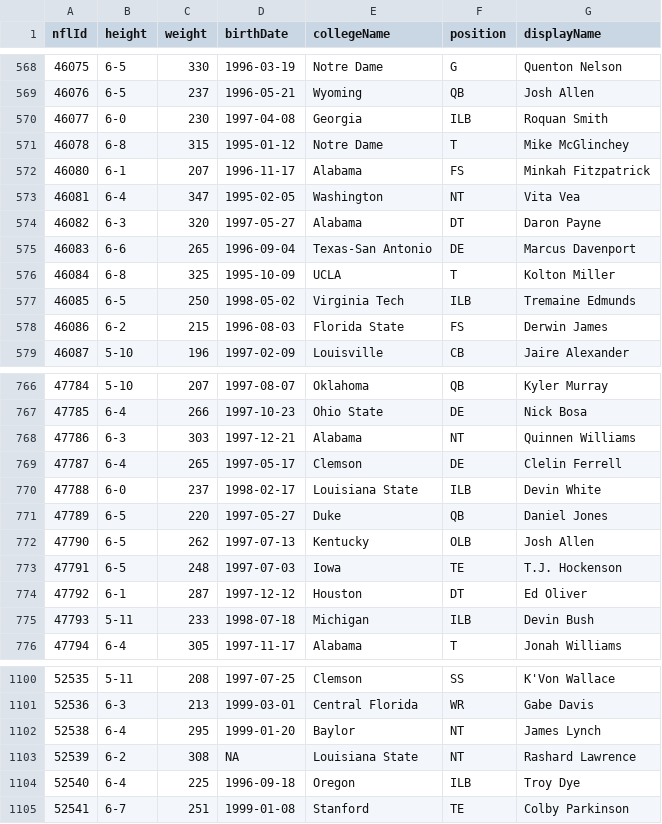
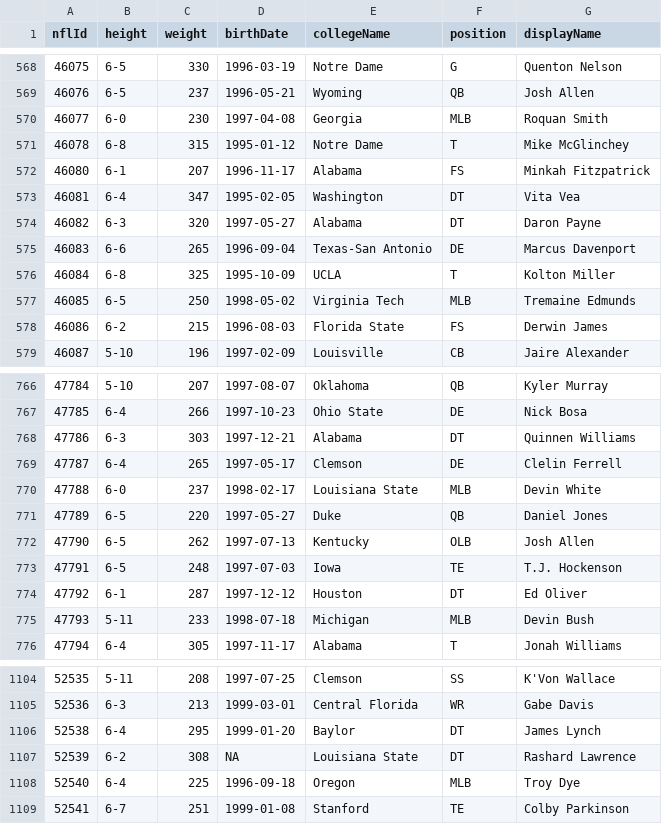
Before and after one commit to rudraravl/nfldatabowl2024, a CSV file: players.csv, drawn as a sheet; only a part is shown, gaps mark what is left out; the diff covers the shown part only.

```diff
--- a/players.csv
+++ b/players.csv
@@ -569,6 +569,6 @@
 46076,"6-5",237,"1996-05-21","Wyoming","QB","Josh Allen"
-46077,"6-0",230,"1997-04-08","Georgia","ILB","Roquan Smith"
+46077,"6-0",230,"1997-04-08","Georgia","MLB","Roquan Smith"
 46078,"6-8",315,"1995-01-12","Notre Dame","T","Mike McGlinchey"
 46080,"6-1",207,"1996-11-17","Alabama","FS","Minkah Fitzpatrick"
-46081,"6-4",347,"1995-02-05","Washington","NT","Vita Vea"
+46081,"6-4",347,"1995-02-05","Washington","DT","Vita Vea"
 46082,"6-3",320,"1997-05-27","Alabama","DT","Daron Payne"
@@ -576,3 +576,3 @@
 46084,"6-8",325,"1995-10-09","UCLA","T","Kolton Miller"
-46085,"6-5",250,"1998-05-02","Virginia Tech","ILB","Tremaine Edmunds"
+46085,"6-5",250,"1998-05-02","Virginia Tech","MLB","Tremaine Edmunds"
 46086,"6-2",215,"1996-08-03","Florida State","FS","Derwin James"
@@ -767,5 +767,5 @@
 47785,"6-4",266,"1997-10-23","Ohio State","DE","Nick Bosa"
-47786,"6-3",303,"1997-12-21","Alabama","NT","Quinnen Williams"
+47786,"6-3",303,"1997-12-21","Alabama","DT","Quinnen Williams"
 47787,"6-4",265,"1997-05-17","Clemson","DE","Clelin Ferrell"
-47788,"6-0",237,"1998-02-17","Louisiana State","ILB","Devin White"
+47788,"6-0",237,"1998-02-17","Louisiana State","MLB","Devin White"
 47789,"6-5",220,"1997-05-27","Duke","QB","Daniel Jones"
@@ -774,3 +774,3 @@
 47792,"6-1",287,"1997-12-12","Houston","DT","Ed Oliver"
-47793,"5-11",233,"1998-07-18","Michigan","ILB","Devin Bush"
+47793,"5-11",233,"1998-07-18","Michigan","MLB","Devin Bush"
 47794,"6-4",305,"1997-11-17","Alabama","T","Jonah Williams"
@@ -1101,5 +1105,5 @@
 52536,"6-3",213,"1999-03-01","Central Florida","WR","Gabe Davis"
-52538,"6-4",295,"1999-01-20","Baylor","NT","James Lynch"
-52539,"6-2",308,NA,"Louisiana State","NT","Rashard Lawrence"
-52540,"6-4",225,"1996-09-18","Oregon","ILB","Troy Dye"
+52538,"6-4",295,"1999-01-20","Baylor","DT","James Lynch"
+52539,"6-2",308,NA,"Louisiana State","DT","Rashard Lawrence"
+52540,"6-4",225,"1996-09-18","Oregon","MLB","Troy Dye"
 52541,"6-7",251,"1999-01-08","Stanford","TE","Colby Parkinson"
```
Also changed, not shown: 4 added rows and 116 edited cells elsewhere in this file, 1 other file.
